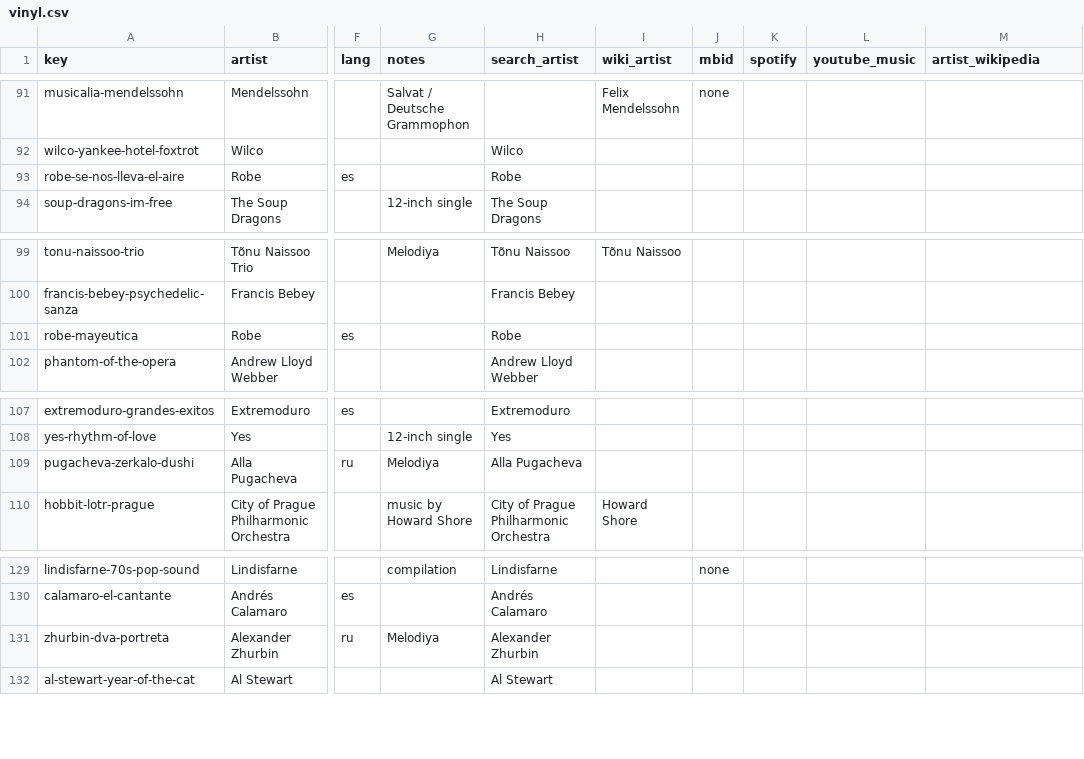
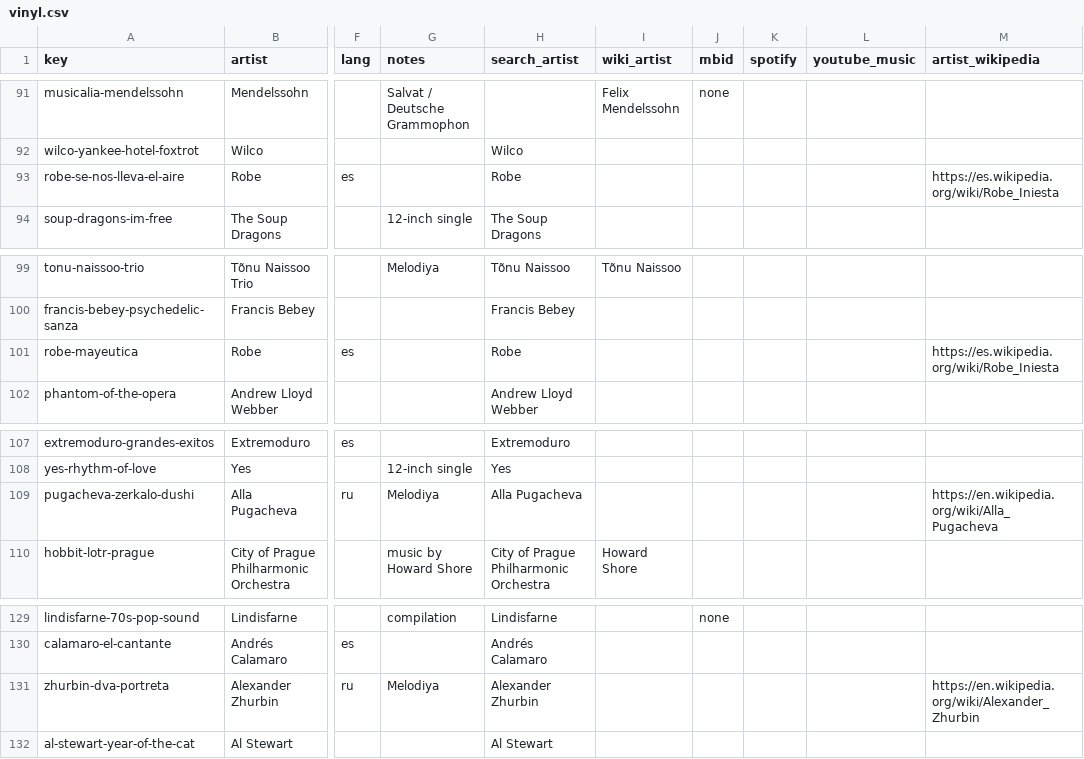
Before and after one commit to cptx13/cptx.ee, a CSV file: data/library/vinyl.csv, drawn as a sheet; only a part is shown, gaps mark what is left out; the diff names each change by its address in the sheet, - before the commit and + after, or states it on an @@ line.

Commit message:
vinyl: second batch — 62 records from the new photos (43 photo covers in all); importer skips YouTube channel IDs

```diff
--- a/data/library/vinyl.csv
+++ b/data/library/vinyl.csv
-M93 (artist_wikipedia): (empty)
+M93 (artist_wikipedia): https://es.wikipedia.org/wiki/Robe_Iniesta
-M101 (artist_wikipedia): (empty)
+M101 (artist_wikipedia): https://es.wikipedia.org/wiki/Robe_Iniesta
-M109 (artist_wikipedia): (empty)
+M109 (artist_wikipedia): https://en.wikipedia.org/wiki/Alla_Pugacheva
-M131 (artist_wikipedia): (empty)
+M131 (artist_wikipedia): https://en.wikipedia.org/wiki/Alexander_Zhurbin
```
Also changed, not shown: 3 other files.
